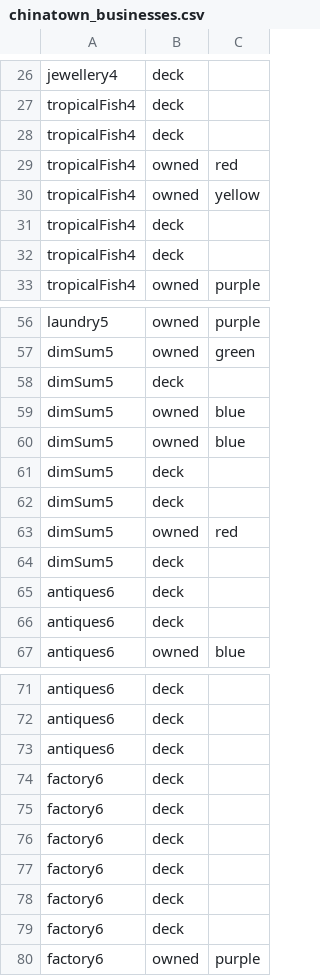
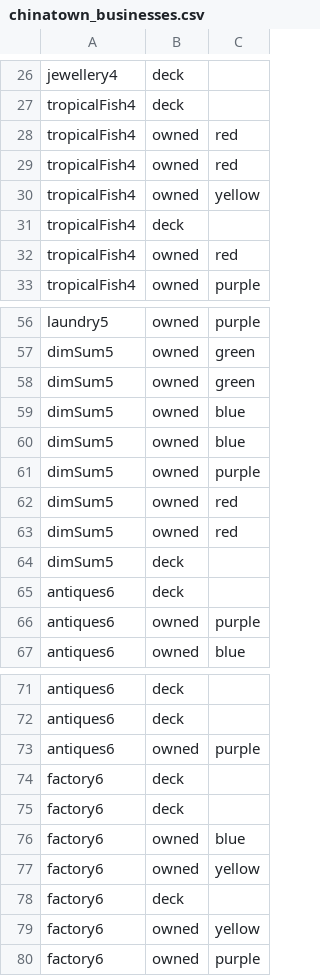
Before and after one commit to mhgerov/chinatown, a CSV file: chinatown_businesses.csv, drawn as a sheet; only a part is shown, gaps mark what is left out; the diff covers the shown part only.

```diff
--- a/chinatown_businesses.csv
+++ b/chinatown_businesses.csv
@@ -27,3 +27,3 @@ jewellery4,deck,
 tropicalFish4,deck,
-tropicalFish4,deck,
+tropicalFish4,owned,red
 tropicalFish4,owned,red
@@ -31,3 +31,3 @@ tropicalFish4,owned,yellow
 tropicalFish4,deck,
-tropicalFish4,deck,
+tropicalFish4,owned,red
 tropicalFish4,owned,purple
@@ -57,7 +57,7 @@ laundry5,owned,purple
 dimSum5,owned,green
-dimSum5,deck,
+dimSum5,owned,green
 dimSum5,owned,blue
 dimSum5,owned,blue
-dimSum5,deck,
-dimSum5,deck,
+dimSum5,owned,purple
+dimSum5,owned,red
 dimSum5,owned,red
@@ -65,3 +65,3 @@ dimSum5,deck,
 antiques6,deck,
-antiques6,deck,
+antiques6,owned,purple
 antiques6,owned,blue
@@ -72,9 +72,9 @@ antiques6,deck,
 antiques6,deck,
-antiques6,deck,
+antiques6,owned,purple
 factory6,deck,
 factory6,deck,
+factory6,owned,blue
+factory6,owned,yellow
 factory6,deck,
-factory6,deck,
-factory6,deck,
-factory6,deck,
+factory6,owned,yellow
 factory6,owned,purple
```
Also changed, not shown: 1 added row, 1 removed row and 10 edited cells elsewhere in this file, 1 other file.
